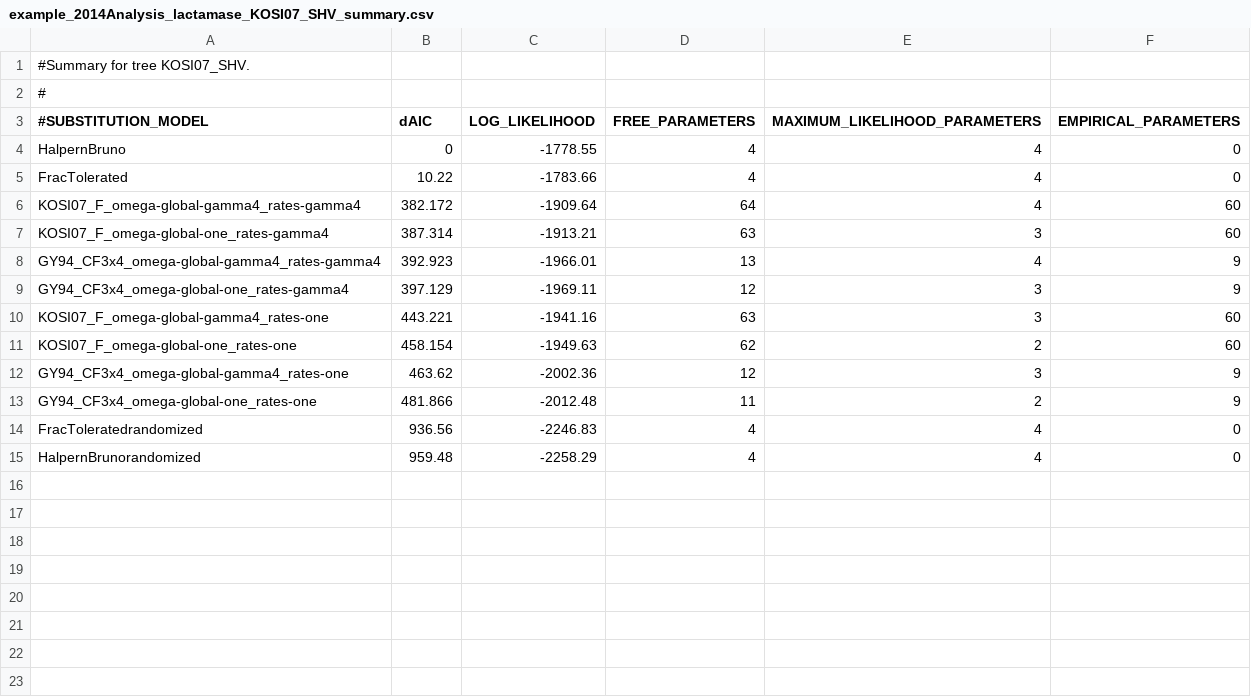
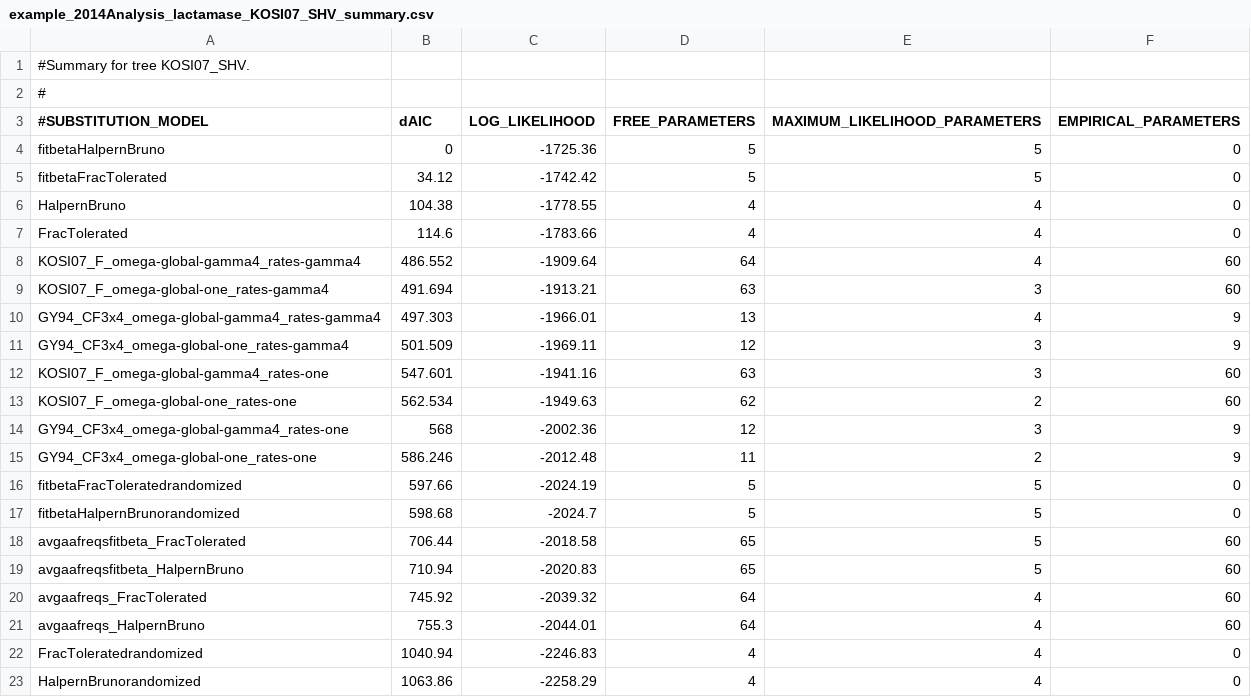
Before and after one commit to jbloom/phyloExpCM, a CSV file: docs/example_2014Analysis_lactamase_KOSI07_SHV_summary.csv, drawn as a sheet.

```diff
--- a/docs/example_2014Analysis_lactamase_KOSI07_SHV_summary.csv
+++ b/docs/example_2014Analysis_lactamase_KOSI07_SHV_summary.csv
@@ -3,13 +3,21 @@
 #SUBSTITUTION_MODEL, dAIC, LOG_LIKELIHOOD, FREE_PARAMETERS, MAXIMUM_LIKELIHOOD_PARAMETERS, EMPIRICAL_PARAMETERS
-HalpernBruno, 0, -1778.55, 4, 4, 0
-FracTolerated, 10.22, -1783.66, 4, 4, 0
-KOSI07_F_omega-global-gamma4_rates-gamma4, 382.172, -1909.64, 64, 4, 60
-KOSI07_F_omega-global-one_rates-gamma4, 387.314, -1913.21, 63, 3, 60
-GY94_CF3x4_omega-global-gamma4_rates-gamma4, 392.923, -1966.01, 13, 4, 9
-GY94_CF3x4_omega-global-one_rates-gamma4, 397.129, -1969.11, 12, 3, 9
-KOSI07_F_omega-global-gamma4_rates-one, 443.221, -1941.16, 63, 3, 60
-KOSI07_F_omega-global-one_rates-one, 458.154, -1949.63, 62, 2, 60
-GY94_CF3x4_omega-global-gamma4_rates-one, 463.62, -2002.36, 12, 3, 9
-GY94_CF3x4_omega-global-one_rates-one, 481.866, -2012.48, 11, 2, 9
-FracToleratedrandomized, 936.56, -2246.83, 4, 4, 0
-HalpernBrunorandomized, 959.48, -2258.29, 4, 4, 0
+fitbetaHalpernBruno, 0, -1725.36, 5, 5, 0
+fitbetaFracTolerated, 34.12, -1742.42, 5, 5, 0
+HalpernBruno, 104.38, -1778.55, 4, 4, 0
+FracTolerated, 114.6, -1783.66, 4, 4, 0
+KOSI07_F_omega-global-gamma4_rates-gamma4, 486.552, -1909.64, 64, 4, 60
+KOSI07_F_omega-global-one_rates-gamma4, 491.694, -1913.21, 63, 3, 60
+GY94_CF3x4_omega-global-gamma4_rates-gamma4, 497.303, -1966.01, 13, 4, 9
+GY94_CF3x4_omega-global-one_rates-gamma4, 501.509, -1969.11, 12, 3, 9
+KOSI07_F_omega-global-gamma4_rates-one, 547.601, -1941.16, 63, 3, 60
+KOSI07_F_omega-global-one_rates-one, 562.534, -1949.63, 62, 2, 60
+GY94_CF3x4_omega-global-gamma4_rates-one, 568, -2002.36, 12, 3, 9
+GY94_CF3x4_omega-global-one_rates-one, 586.246, -2012.48, 11, 2, 9
+fitbetaFracToleratedrandomized, 597.66, -2024.19, 5, 5, 0
+fitbetaHalpernBrunorandomized, 598.68, -2024.7, 5, 5, 0
+avgaafreqsfitbeta_FracTolerated, 706.44, -2018.58, 65, 5, 60
+avgaafreqsfitbeta_HalpernBruno, 710.94, -2020.83, 65, 5, 60
+avgaafreqs_FracTolerated, 745.92, -2039.32, 64, 4, 60
+avgaafreqs_HalpernBruno, 755.3, -2044.01, 64, 4, 60
+FracToleratedrandomized, 1040.94, -2246.83, 4, 4, 0
+HalpernBrunorandomized, 1063.86, -2258.29, 4, 4, 0
```
Also changed, not shown: docs/example_2014Analysis_lactamase_GY94_SHV_summary.csv, docs/example_2014Analysis_lactamase_GY94_TEM_summary.csv, 6 other files.
